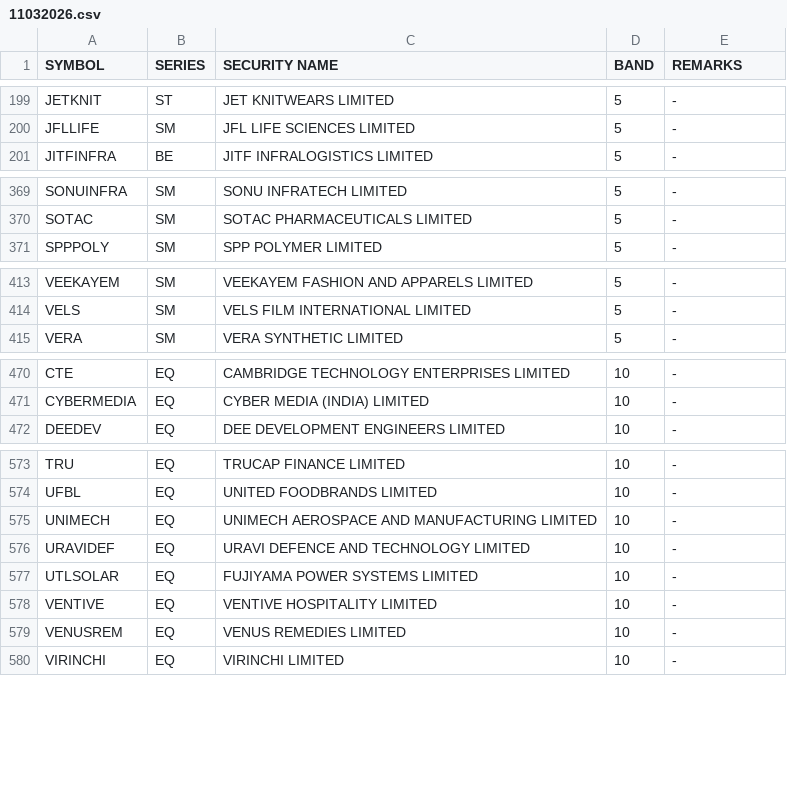
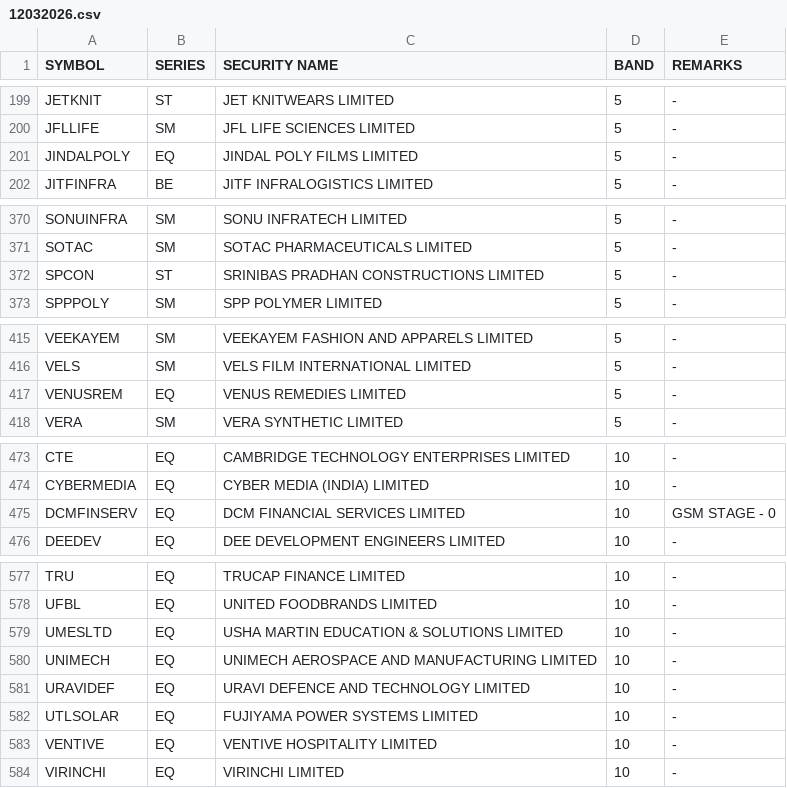
Before and after one commit to Anny26022/price_band, a CSV file: 12032026.csv (was 11032026.csv), drawn as a sheet; only a part is shown, gaps mark what is left out; the diff covers the shown part only.

```diff
--- a/11032026.csv
+++ b/12032026.csv
@@ -200,2 +200,3 @@ JETKNIT,ST,JET KNITWEARS LIMITED,5,-
 JFLLIFE,SM,JFL LIFE SCIENCES LIMITED,5,-
+JINDALPOLY,EQ,JINDAL POLY FILMS LIMITED,5,-
 JITFINFRA,BE,JITF INFRALOGISTICS LIMITED,5,-
@@ -370,2 +371,3 @@ SONUINFRA,SM,SONU INFRATECH LIMITED,5,-
 SOTAC,SM,SOTAC PHARMACEUTICALS LIMITED,5,-
+SPCON,ST,SRINIBAS PRADHAN CONSTRUCTIONS LIMITED,5,-
 SPPPOLY,SM,SPP POLYMER LIMITED,5,-
@@ -414,2 +416,3 @@ VEEKAYEM,SM,VEEKAYEM FASHION AND APPARELS LIMITED,5,-
 VELS,SM,VELS FILM INTERNATIONAL LIMITED,5,-
+VENUSREM,EQ,VENUS REMEDIES LIMITED,5,-
 VERA,SM,VERA SYNTHETIC LIMITED,5,-
@@ -471,2 +474,3 @@ CTE,EQ,CAMBRIDGE TECHNOLOGY ENTERPRISES LIMITED,10,-
 CYBERMEDIA,EQ,CYBER MEDIA (INDIA) LIMITED,10,-
+DCMFINSERV,EQ,DCM FINANCIAL SERVICES LIMITED,10,GSM STAGE - 0
 DEEDEV,EQ,DEE DEVELOPMENT ENGINEERS LIMITED,10,-
@@ -574,2 +578,3 @@ TRU,EQ,TRUCAP FINANCE LIMITED,10,-
 UFBL,EQ,UNITED FOODBRANDS LIMITED,10,-
+UMESLTD,EQ,USHA MARTIN EDUCATION & SOLUTIONS LIMITED,10,-
 UNIMECH,EQ,UNIMECH AEROSPACE AND MANUFACTURING LIMITED,10,-
@@ -578,3 +583,2 @@ UTLSOLAR,EQ,FUJIYAMA POWER SYSTEMS LIMITED,10,-
 VENTIVE,EQ,VENTIVE HOSPITALITY LIMITED,10,-
-VENUSREM,EQ,VENUS REMEDIES LIMITED,10,-
 VIRINCHI,EQ,VIRINCHI LIMITED,10,-
```
Also changed, not shown: 3 added rows, 5 removed rows and 2 edited cells elsewhere in this file.
